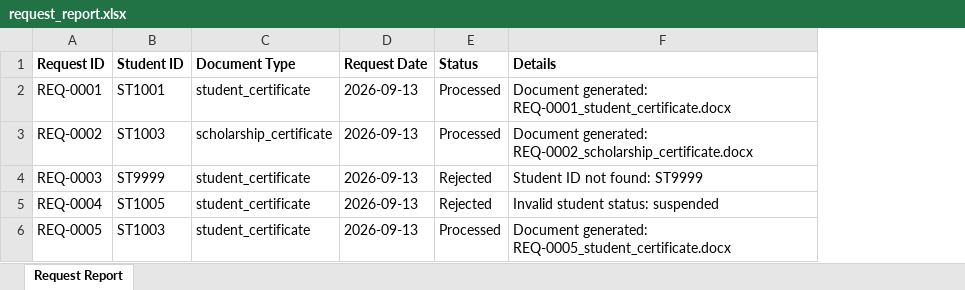
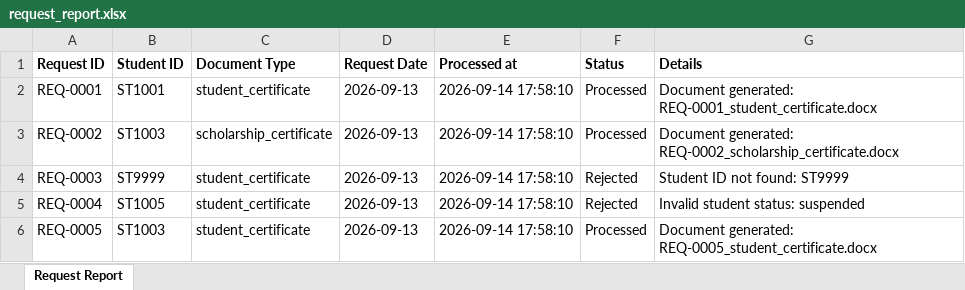
Before and after one commit to corinabataiosu/student-docs-automation, an Excel workbook: output/reports/request_report.xlsx, sheet Request Report, drawn as a sheet; values as stored, in another font and other column widths than the file's, no borders; the diff names each change by its address in the sheet, - before the commit and + after, or states it on an @@ line.

Commit message:
added duplicate prevention in excel report

```diff
--- a/output/reports/request_report.xlsx (sheet Request Report)
+++ b/output/reports/request_report.xlsx (sheet Request Report)
+column E (Processed at), rows 2-6: all 2026-09-14 17:58:10
```
Also changed, not shown: 5 other files.
